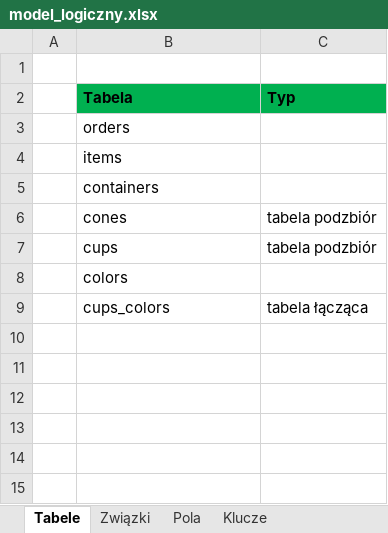
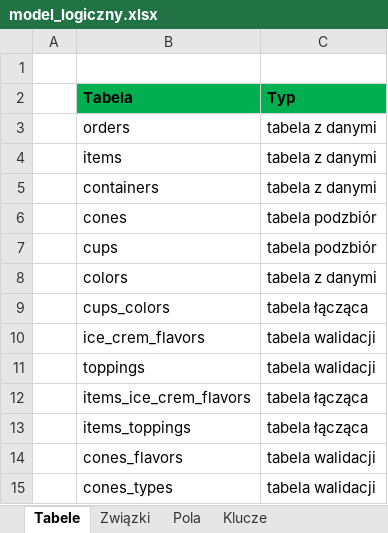
Before and after one commit to MikolajSuchan/ModelowanieDanych, an Excel workbook: model_logiczny.xlsx, sheet Tabele, drawn as a sheet; values as stored, in another font and other column widths than the file's, no borders; the diff names each change by its address in the sheet, - before the commit and + after, or states it on an @@ line.

```diff
--- a/model_logiczny.xlsx (sheet Tabele)
+++ b/model_logiczny.xlsx (sheet Tabele)
-C3:C5 (Typ): (empty)
+C3:C5 (Typ): tabela z danymi
-C8 (Typ): (empty)
+C8 (Typ): tabela z danymi
+row 10:  | ice_crem_flavors | tabela walidacji
+row 11:  | toppings | tabela walidacji
+row 12:  | items_ice_crem_flavors | tabela łącząca
+row 13:  | items_toppings | tabela łącząca
+row 14:  | cones_flavors | tabela walidacji
+row 15:  | cones_types | tabela walidacji
```
Also changed, not shown: sheet Związki, sheet Pola, sheet Klucze, model_koncepcyjny.xlsx.
